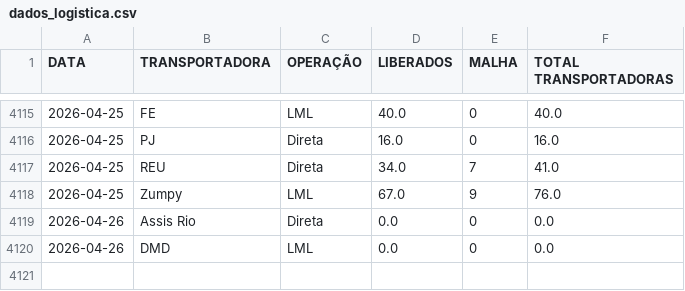
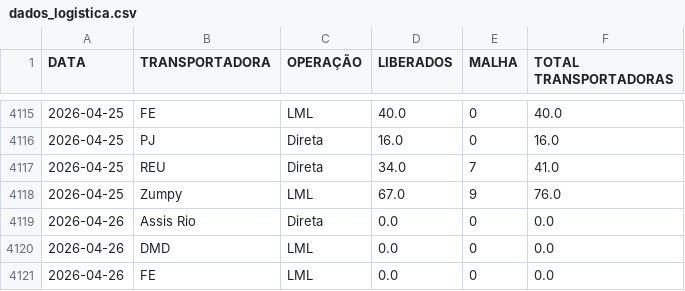
Before and after one commit to notyalcc/Dashboard_unificado, a CSV file: dados_logistica.csv, drawn as a sheet; only a part is shown, gaps mark what is left out.

Commit message:
Atualizando dados

```diff
--- a/dados_logistica.csv
+++ b/dados_logistica.csv
@@ -4120 +4120,2 @@ DATA,TRANSPORTADORA,OPERAÇÃO,LIBERADOS,MALHA,TOTAL TRANSPORTADORAS
 2026-04-26,DMD,LML,0.0,0,0.0
+2026-04-26,FE,LML,0.0,0,0.0
```
